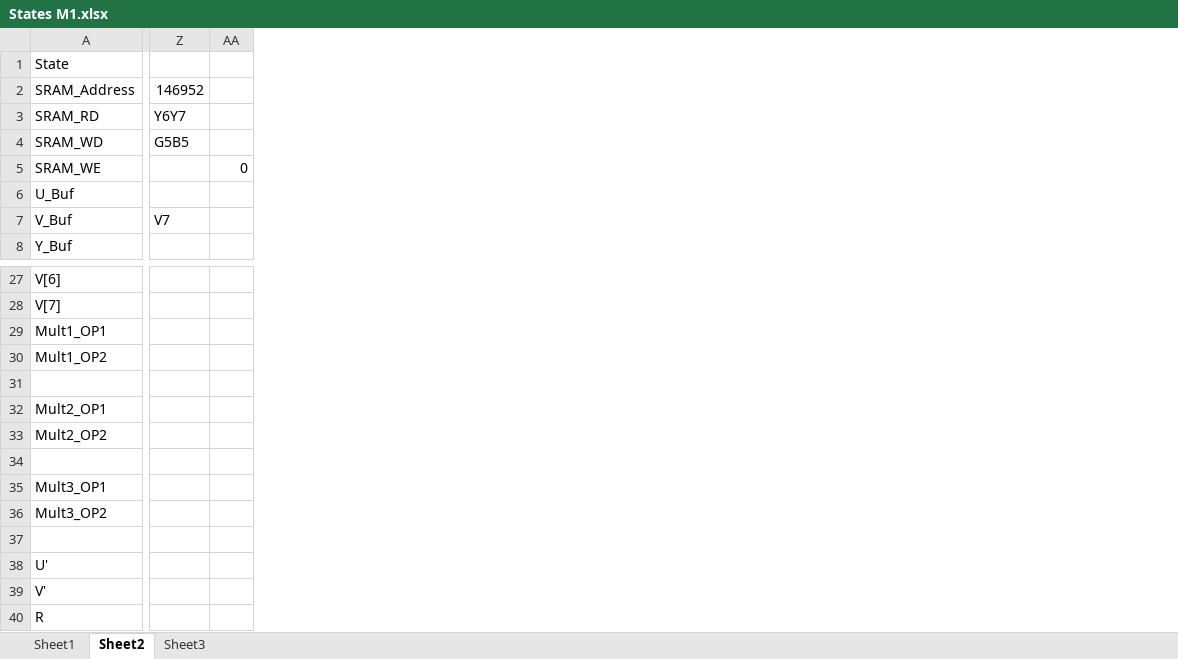
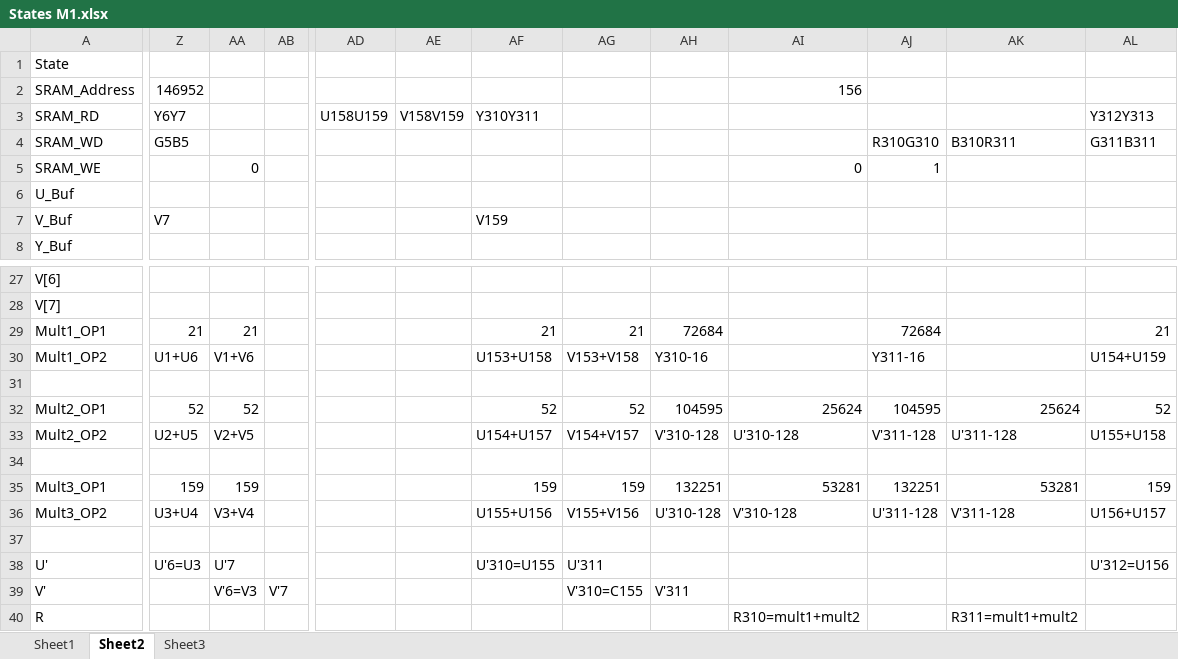
Before and after one commit to phille2/3DQ5-Project, an Excel workbook: States M1.xlsx, sheet Sheet2, drawn as a sheet; only a part is shown, gaps mark what is left out; values as stored, in another font and other column widths than the file's, no borders; removed rows and columns are numbered as before the commit, all else as after; the diff covers the shown part only; the diff names each change by its address in the sheet, - before the commit and + after, or states it on an @@ line.

Commit message:
End Of Line Edge Case added.

```diff
--- a/States M1.xlsx (sheet Sheet2)
+++ b/States M1.xlsx (sheet Sheet2)
-column AA, row 5: 0
+column AA, row 5: 0; rows 29-39: 21 | V1+V6 |  | 52 | V2+V5 |  | 159 | V3+V4 |  | U'7 | V'6=V3
+column AB, row 39: V'7
+column AD, row 3: U158U159
+column AE, row 3: V158V159
+column AF, rows 3-7: Y310Y311 |  |  |  | V159; rows 29-38: 21 | U153+U158 |  | 52 | U154+U157 |  | 159 | U155+U156 |  | U'310=U155
+column AG, rows 29-39: 21 | V153+V158 |  | 52 | V154+V157 |  | 159 | V155+V156 |  | U'311 | V'310=C155
+column AH, rows 29-39: 72684 | Y310-16 |  | 104595 | V'310-128 |  | 132251 | U'310-128 |  |  | V'311
+column AI, rows 2-5: 156 |  |  | 0; rows 32-40: 25624 | U'310-128 |  | 53281 | V'310-128 |  |  |  | R310=mult1+mult2
+column AJ, rows 4-5: R310G310 | 1; rows 29-36: 72684 | Y311-16 |  | 104595 | V'311-128 |  | 132251 | U'311-128
+column AK, row 4: B310R311; rows 32-40: 25624 | U'311-128 |  | 53281 | V'311-128 |  |  |  | R311=mult1+mult2
+column AL, rows 3-4: Y312Y313 | G311B311; rows 29-38: 21 | U154+U159 |  | 52 | U155+U158 |  | 159 | U156+U157 |  | U'312=U156
-Z29: (empty)
+Z29: 21
-Z30: (empty)
+Z30: U1+U6
-Z32: (empty)
+Z32: 52
-Z33: (empty)
+Z33: U2+U5
-Z35: (empty)
+Z35: 159
-Z36: (empty)
+Z36: U3+U4
-Z38: (empty)
+Z38: U'6=U3
```
Also changed, not shown: 14 added columns elsewhere in this sheet.
